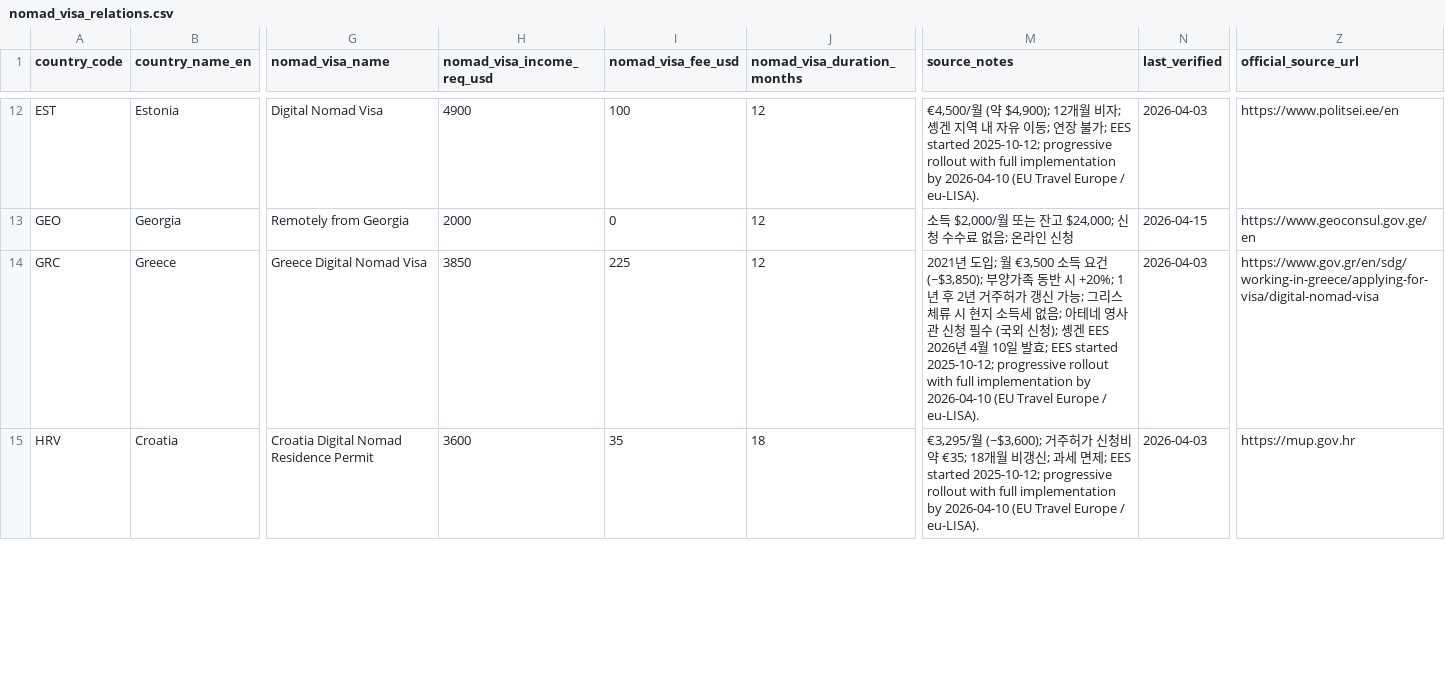
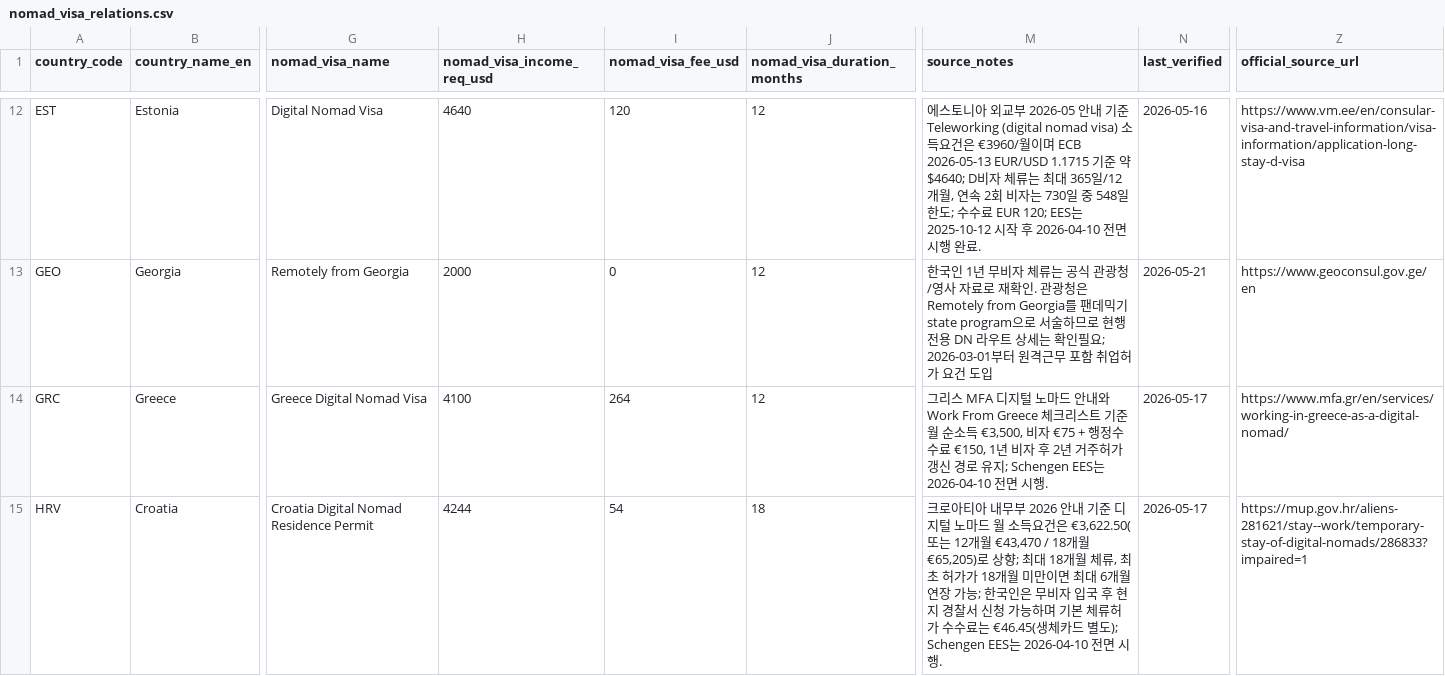
Before and after one commit to wingcraft-co/nnai, a CSV file: data/rawdata/nomad_visa_relations.csv, drawn as a sheet; only a part is shown, gaps mark what is left out; the diff covers the shown part only; the diff names each change by its address in the sheet, - before the commit and + after, or states it on an @@ line.

Commit message:
chore: refresh NomadDB visa sources

```diff
--- a/data/rawdata/nomad_visa_relations.csv
+++ b/data/rawdata/nomad_visa_relations.csv
-H12 (nomad_visa_income_req_usd): 4900
+H12 (nomad_visa_income_req_usd): 4640
-I12 (nomad_visa_fee_usd): 100
+I12 (nomad_visa_fee_usd): 120
-M12 (source_notes): €4,500/월 (약 $4,900); 12개월 비자; 솅겐 지역 내 자유 이동; 연장 불가; EES started 2025-10-12; progressive rollout with full implementation by 2026-04-10 (EU Travel Europe / eu-LISA).
+M12 (source_notes): 에스토니아 외교부 2026-05 안내 기준 Teleworking (digital nomad visa) 소득요건은 €3960/월이며 ECB 2026-05-13 EUR/USD 1.1715 기준 약 $4640; D비자 체류는 최대 365일/12개월, 연속 2회 비자는 730일 중 548일 한도; 수수료 EUR 120; EES는 2025-10-12 시작 후 2026-04-10 전면 시행 완료.
-N12 (last_verified): 2026-04-03
+N12 (last_verified): 2026-05-16
-Z12 (official_source_url): https://www.politsei.ee/en
+Z12 (official_source_url): https://www.vm.ee/en/consular-visa-and-travel-information/visa-information/application-long-stay-d-visa
-M13 (source_notes): 소득 $2,000/월 또는 잔고 $24,000; 신청 수수료 없음; 온라인 신청
+M13 (source_notes): 한국인 1년 무비자 체류는 공식 관광청/영사 자료로 재확인. 관광청은 Remotely from Georgia를 팬데믹기 state program으로 서술하므로 현행 전용 DN 라우트 상세는 확인필요; 2026-03-01부터 원격근무 포함 취업허가 요건 도입
-N13 (last_verified): 2026-04-15
+N13 (last_verified): 2026-05-21
-H14 (nomad_visa_income_req_usd): 3850
+H14 (nomad_visa_income_req_usd): 4100
-I14 (nomad_visa_fee_usd): 225
+I14 (nomad_visa_fee_usd): 264
-M14 (source_notes): 2021년 도입; 월 €3,500 소득 요건 (~$3,850); 부양가족 동반 시 +20%; 1년 후 2년 거주허가 갱신 가능; 그리스 체류 시 현지 소득세 없음; 아테네 영사관 신청 필수 (국외 신청); 솅겐 EES 2026년 4월 10일 발효; EES started 2025-10-12; progressive rollout with full implementation by 2026-04-10 (EU Travel Europe / eu-LISA).
+M14 (source_notes): 그리스 MFA 디지털 노마드 안내와 Work From Greece 체크리스트 기준 월 순소득 €3,500, 비자 €75 + 행정수수료 €150, 1년 비자 후 2년 거주허가 갱신 경로 유지; Schengen EES는 2026-04-10 전면 시행.
-N14:N15 (last_verified): 2026-04-03
+N14:N15 (last_verified): 2026-05-17
-Z14 (official_source_url): https://www.gov.gr/en/sdg/working-in-greece/applying-for-visa/digital-nomad-visa
+Z14 (official_source_url): https://www.mfa.gr/en/services/working-in-greece-as-a-digital-nomad/
-H15 (nomad_visa_income_req_usd): 3600
+H15 (nomad_visa_income_req_usd): 4244
-I15 (nomad_visa_fee_usd): 35
+I15 (nomad_visa_fee_usd): 54
-M15 (source_notes): €3,295/월 (~$3,600); 거주허가 신청비 약 €35; 18개월 비갱신; 과세 면제; EES started 2025-10-12; progressive rollout with full implementation by 2026-04-10 (EU Travel Europe / eu-LISA).
+M15 (source_notes): 크로아티아 내무부 2026 안내 기준 디지털 노마드 월 소득요건은 €3,622.50(또는 12개월 €43,470 / 18개월 €65,205)로 상향; 최대 18개월 체류, 최초 허가가 18개월 미만이면 최대 6개월 연장 가능; 한국인은 무비자 입국 후 현지 경찰서 신청 가능하며 기본 체류허가 수수료는 €46.45(생체카드 별도); Schengen EES는 2026-04-10 전면 시행.
-Z15 (official_source_url): https://mup.gov.hr
+Z15 (official_source_url): https://mup.gov.hr/aliens-281621/stay--work/temporary-stay-of-digital-nomads/286833?impaired=1
```
Also changed, not shown: 104 edited cells elsewhere in this file, data/rawdata/nomad_countries_metadata.csv, 4 other files.
